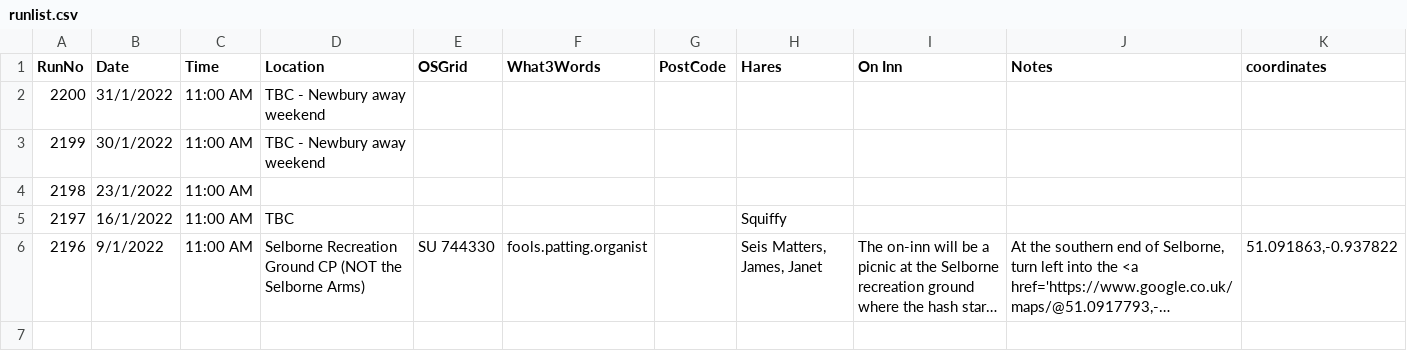
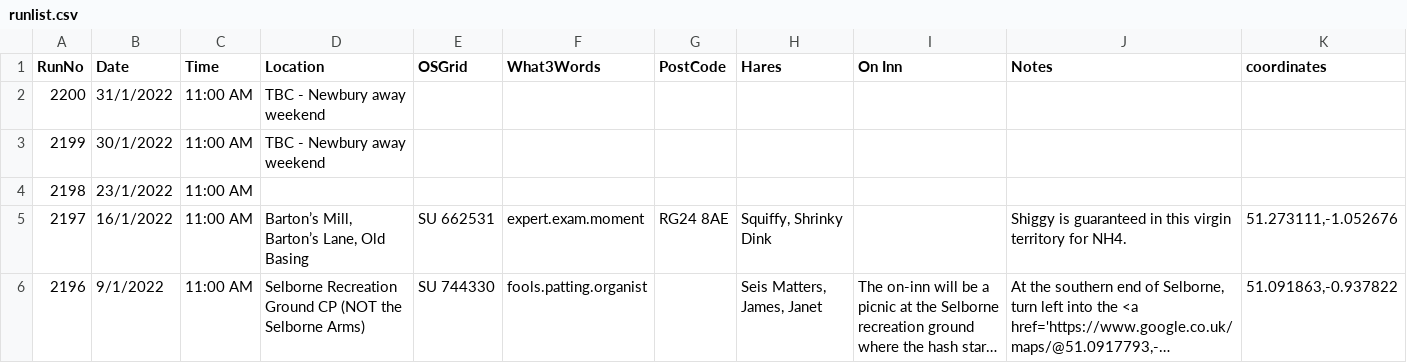
Before and after one commit to nh4hash/nh4hash.github.io, a CSV file: _data/runlist.csv, drawn as a sheet; long unchanged cells end in …; the diff names each change by its address in the sheet, - before the commit and + after, or states it on an @@ line.

Commit message:
update run list

```diff
--- a/_data/runlist.csv
+++ b/_data/runlist.csv
-D5 (Location): TBC
+D5 (Location): Barton’s Mill, Barton’s Lane, Old Basing
-E5 (OSGrid): (empty)
+E5 (OSGrid): SU 662531
-F5 (What3Words): (empty)
+F5 (What3Words): expert.exam.moment
-G5 (PostCode): (empty)
+G5 (PostCode): RG24 8AE
-H5 (Hares): Squiffy
+H5 (Hares): Squiffy, Shrinky Dink
-J5 (Notes): (empty)
+J5 (Notes): Shiggy is guaranteed in this virgin territory for NH4.
-K5 (coordinates): (empty)
+K5 (coordinates): 51.273111,-1.052676
```
